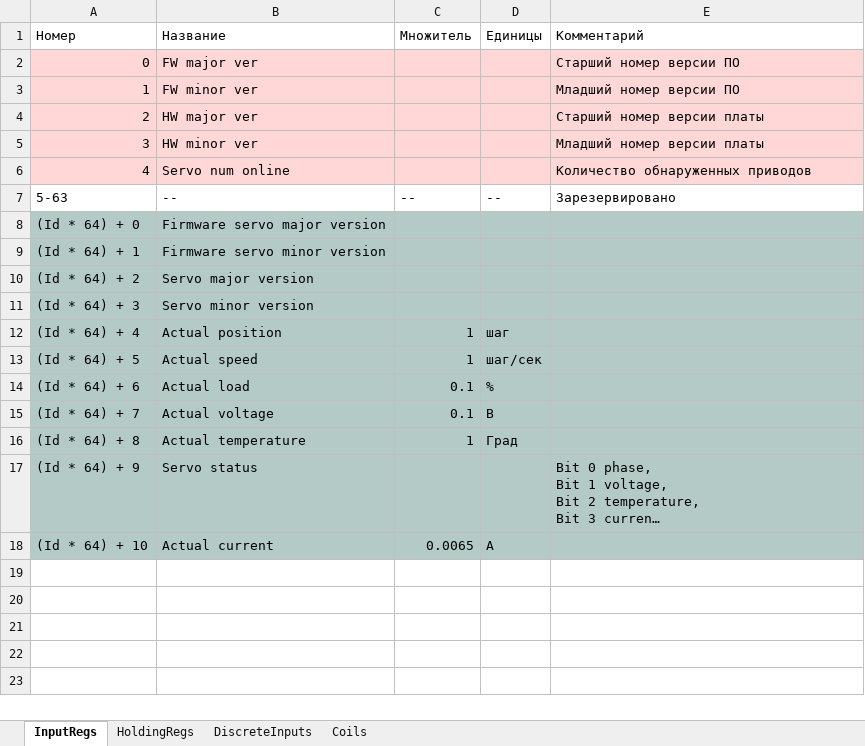
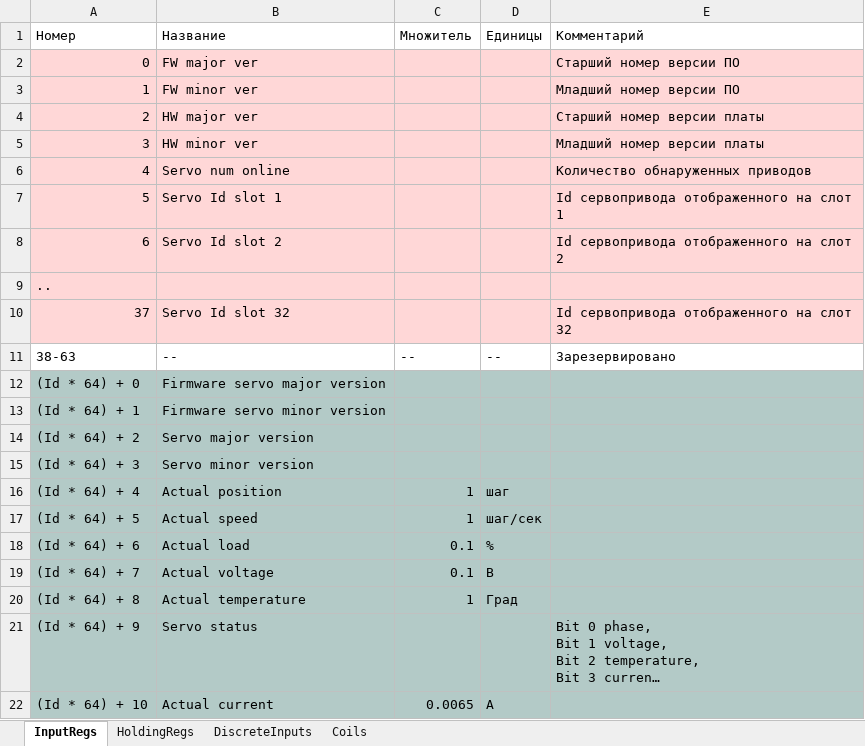
Before and after one commit to nalale/Servo, an Excel workbook: Docs/ModBus.xlsx, sheet InputRegs, drawn as a sheet; long unchanged cells end in …; values as stored, in another font and other column widths than the file's, no borders; 1 other sheet too large or unreadable and not compared; addresses are those after the commit; the diff names each change by its address in the sheet, - before the commit and + after, or states it on an @@ line.

Commit message:
fix multi servo control

```diff
--- a/Docs/ModBus.xlsx (sheet InputRegs)
+++ b/Docs/ModBus.xlsx (sheet InputRegs)
+row 7: 5 | Servo Id slot 1 |  |  | Id сервопривода отображенного на слот 1
+row 8: 6 | Servo Id slot 2 |  |  | Id сервопривода отображенного на слот 2
+row 9: ..
+row 10: 37 | Servo Id slot 32 |  |  | Id сервопривода отображенного на слот 32
-A11 (Номер): 5-63
+A11 (Номер): 38-63
```
Also changed, not shown: 13 other files.
